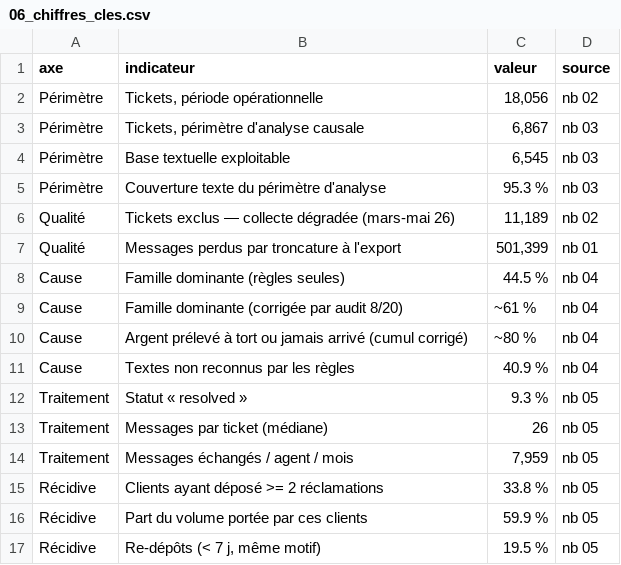
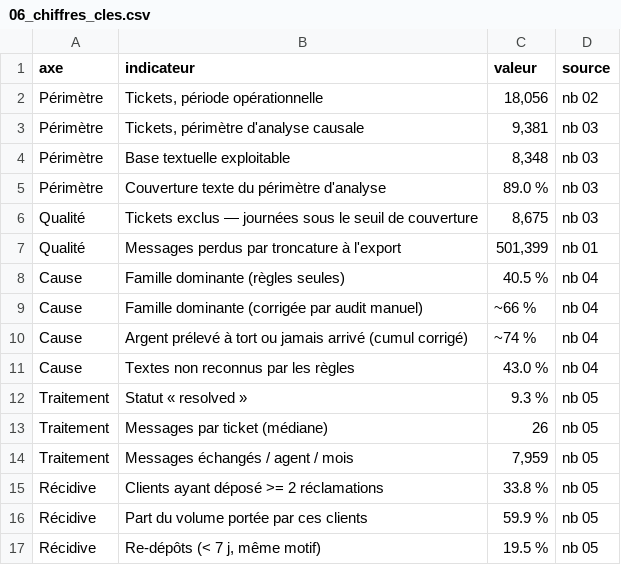
Before and after one commit to GAUSS-TPAC/Sentiment-Analysis---Banking-Text-Mining, a CSV file: niv/resultats/tables/06_chiffres_cles.csv, drawn as a sheet.

```diff
--- a/niv/resultats/tables/06_chiffres_cles.csv
+++ b/niv/resultats/tables/06_chiffres_cles.csv
@@ -2,11 +2,11 @@
 Périmètre,"Tickets, période opérationnelle","18,056",nb 02
-Périmètre,"Tickets, périmètre d'analyse causale","6,867",nb 03
-Périmètre,Base textuelle exploitable,"6,545",nb 03
-Périmètre,Couverture texte du périmètre d'analyse,95.3 %,nb 03
-Qualité,Tickets exclus — collecte dégradée (mars-mai 26),"11,189",nb 02
+Périmètre,"Tickets, périmètre d'analyse causale","9,381",nb 03
+Périmètre,Base textuelle exploitable,"8,348",nb 03
+Périmètre,Couverture texte du périmètre d'analyse,89.0 %,nb 03
+Qualité,Tickets exclus — journées sous le seuil de couverture,"8,675",nb 03
 Qualité,Messages perdus par troncature à l'export,"501,399",nb 01
-Cause,Famille dominante (règles seules),44.5 %,nb 04
-Cause,Famille dominante (corrigée par audit 8/20),~61 %,nb 04
-Cause,Argent prélevé à tort ou jamais arrivé (cumul corrigé),~80 %,nb 04
-Cause,Textes non reconnus par les règles,40.9 %,nb 04
+Cause,Famille dominante (règles seules),40.5 %,nb 04
+Cause,Famille dominante (corrigée par audit manuel),~66 %,nb 04
+Cause,Argent prélevé à tort ou jamais arrivé (cumul corrigé),~74 %,nb 04
+Cause,Textes non reconnus par les règles,43.0 %,nb 04
 Traitement,Statut « resolved »,9.3 %,nb 05
```
Also changed, not shown: niv/resultats/tables/03_couverture_par_mois.csv, niv/resultats/tables/03_representativite_casse_ticket_type_name.csv, 24 other files.
